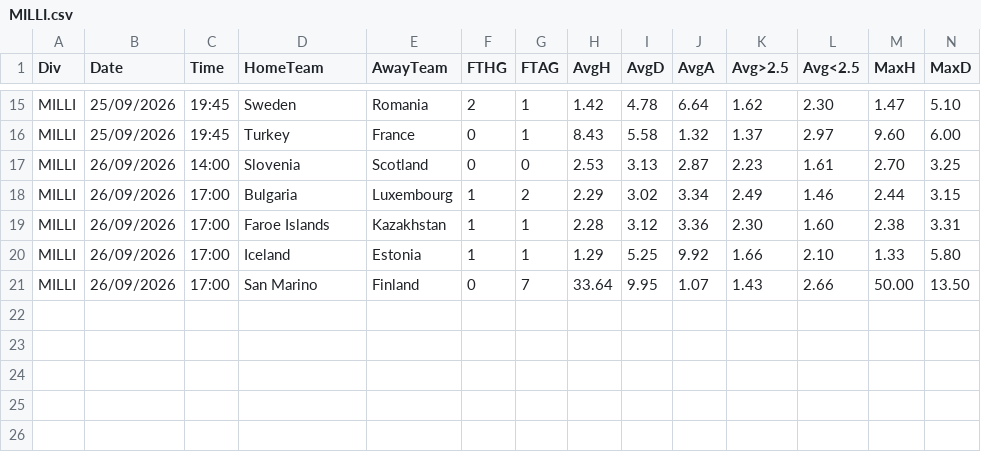
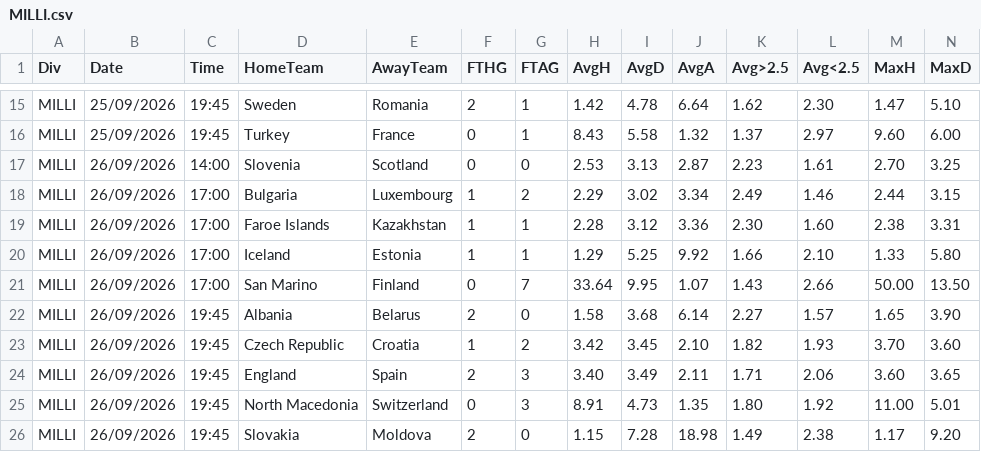
Before and after one commit to dcoyusufko/oran-veri, a CSV file: data/kupa/2627/MILLI.csv, drawn as a sheet; only a part is shown, gaps mark what is left out; rows hold the shown columns only; the diff names each change by its address in the sheet, - before the commit and + after, or states it on an @@ line.

```diff
--- a/data/kupa/2627/MILLI.csv
+++ b/data/kupa/2627/MILLI.csv
+row 22: MILLI | 26/09/2026 | 19:45 | Albania | Belarus | 2 | 0 | 1.58 | 3.68 | 6.14 | 2.27 | 1.57 | 1.65 | 3.90
+row 23: MILLI | 26/09/2026 | 19:45 | Czech Republic | Croatia | 1 | 2 | 3.42 | 3.45 | 2.10 | 1.82 | 1.93 | 3.70 | 3.60
+row 24: MILLI | 26/09/2026 | 19:45 | England | Spain | 2 | 3 | 3.40 | 3.49 | 2.11 | 1.71 | 2.06 | 3.60 | 3.65
+row 25: MILLI | 26/09/2026 | 19:45 | North Macedonia | Switzerland | 0 | 3 | 8.91 | 4.73 | 1.35 | 1.80 | 1.92 | 11.00 | 5.01
+row 26: MILLI | 26/09/2026 | 19:45 | Slovakia | Moldova | 2 | 0 | 1.15 | 7.28 | 18.98 | 1.49 | 2.38 | 1.17 | 9.20
```
Also changed, not shown: data/kupa/aktif.csv.
